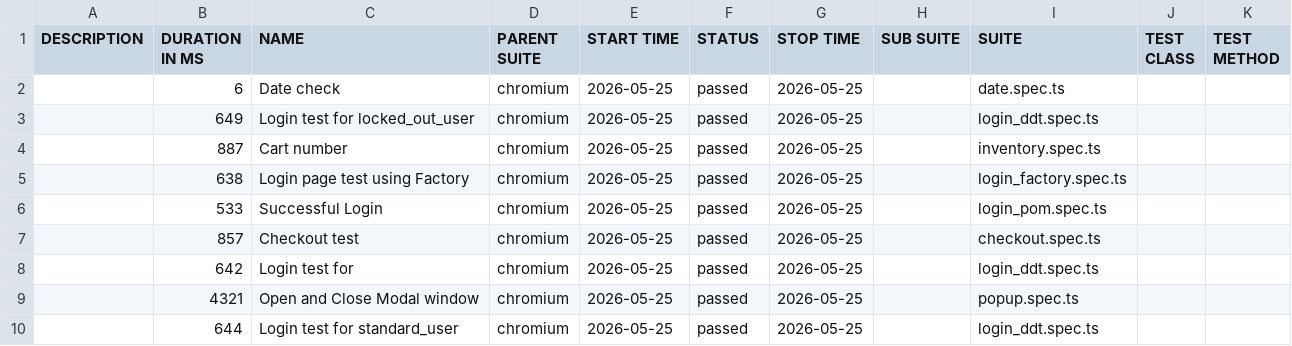
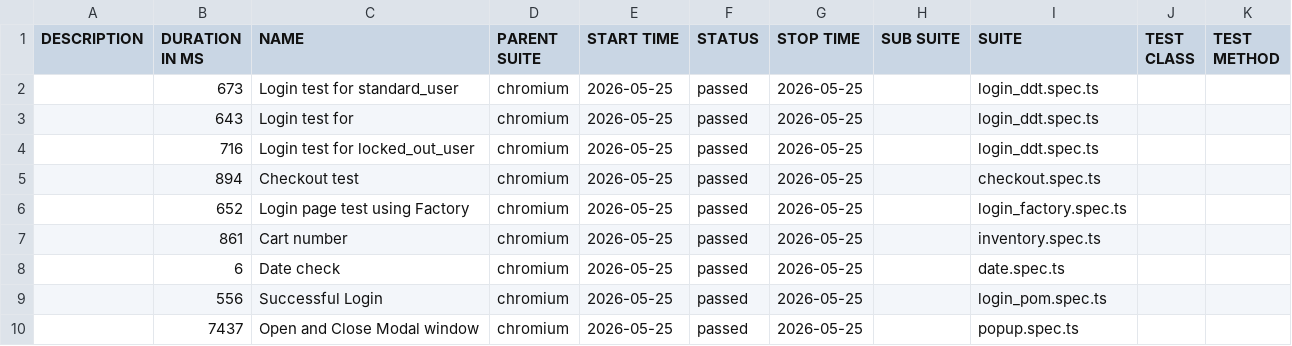
Before and after one commit to juefimova/AQA-Practice, a CSV file: data/suites.csv, drawn as a sheet.

```diff
--- a/data/suites.csv
+++ b/data/suites.csv
@@ -1,10 +1,10 @@
 "DESCRIPTION","DURATION IN MS","NAME","PARENT SUITE","START TIME","STATUS","STOP TIME","SUB SUITE","SUITE","TEST CLASS","TEST METHOD"
+"","673","Login test for standard_user","chromium","2026-05-25","passed","2026-05-25","","login_ddt.spec.ts","",""
+"","643","Login test for","chromium","2026-05-25","passed","2026-05-25","","login_ddt.spec.ts","",""
+"","716","Login test for locked_out_user","chromium","2026-05-25","passed","2026-05-25","","login_ddt.spec.ts","",""
+"","894","Checkout test","chromium","2026-05-25","passed","2026-05-25","","checkout.spec.ts","",""
+"","652","Login page test using Factory","chromium","2026-05-25","passed","2026-05-25","","login_factory.spec.ts","",""
+"","861","Cart number","chromium","2026-05-25","passed","2026-05-25","","inventory.spec.ts","",""
 "","6","Date check","chromium","2026-05-25","passed","2026-05-25","","date.spec.ts","",""
-"","649","Login test for locked_out_user","chromium","2026-05-25","passed","2026-05-25","","login_ddt.spec.ts","",""
-"","887","Cart number","chromium","2026-05-25","passed","2026-05-25","","inventory.spec.ts","",""
-"","638","Login page test using Factory","chromium","2026-05-25","passed","2026-05-25","","login_factory.spec.ts","",""
-"","533","Successful Login","chromium","2026-05-25","passed","2026-05-25","","login_pom.spec.ts","",""
-"","857","Checkout test","chromium","2026-05-25","passed","2026-05-25","","checkout.spec.ts","",""
-"","642","Login test for","chromium","2026-05-25","passed","2026-05-25","","login_ddt.spec.ts","",""
-"","4321","Open and Close Modal window","chromium","2026-05-25","passed","2026-05-25","","popup.spec.ts","",""
-"","644","Login test for standard_user","chromium","2026-05-25","passed","2026-05-25","","login_ddt.spec.ts","",""
+"","556","Successful Login","chromium","2026-05-25","passed","2026-05-25","","login_pom.spec.ts","",""
+"","7437","Open and Close Modal window","chromium","2026-05-25","passed","2026-05-25","","popup.spec.ts","",""
```
Also changed, not shown: 33 other files.
